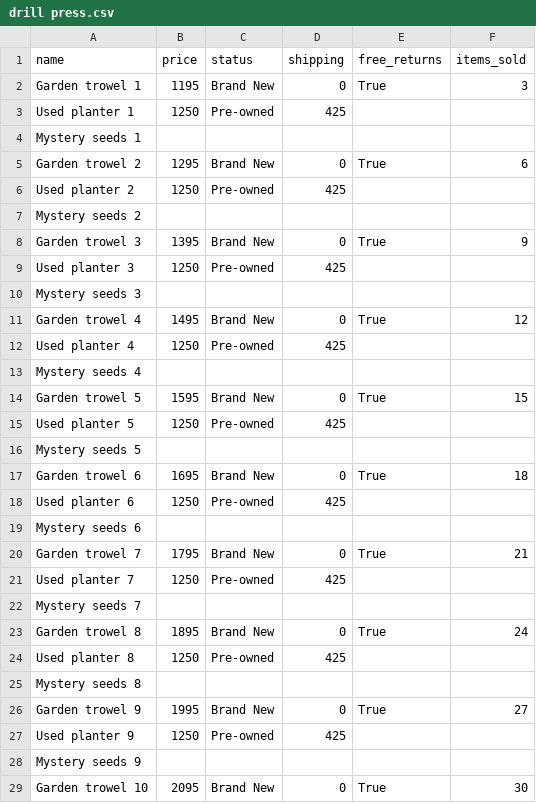
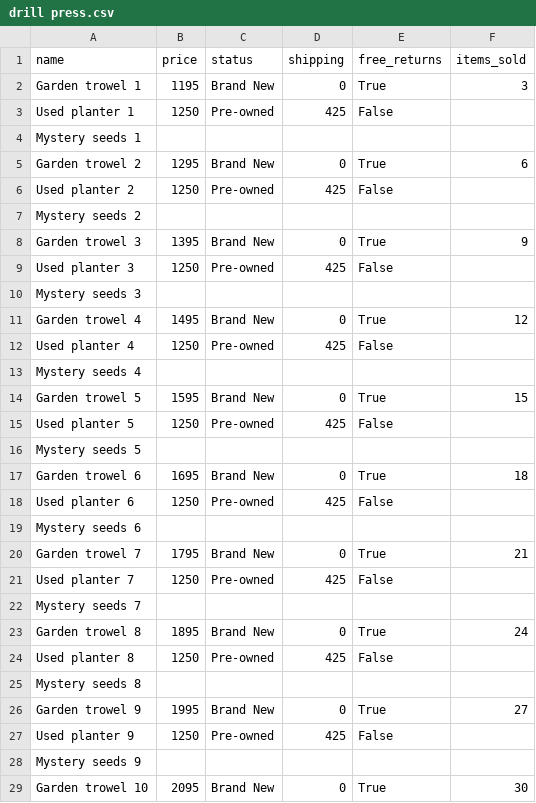
Before and after one commit to hkitchener29/ebay-scraper, a CSV file: drill press.csv, drawn as a sheet; only a part is shown; the diff covers the shown part only.

```diff
--- a/drill press.csv
+++ b/drill press.csv
@@ -2,27 +2,27 @@ name,price,status,shipping,free_returns,items_sold
 Garden trowel 1,1195,Brand New,0,True,3
-Used planter 1,1250,Pre-owned,425,,
+Used planter 1,1250,Pre-owned,425,False,
 Mystery seeds 1,,,,,
 Garden trowel 2,1295,Brand New,0,True,6
-Used planter 2,1250,Pre-owned,425,,
+Used planter 2,1250,Pre-owned,425,False,
 Mystery seeds 2,,,,,
 Garden trowel 3,1395,Brand New,0,True,9
-Used planter 3,1250,Pre-owned,425,,
+Used planter 3,1250,Pre-owned,425,False,
 Mystery seeds 3,,,,,
 Garden trowel 4,1495,Brand New,0,True,12
-Used planter 4,1250,Pre-owned,425,,
+Used planter 4,1250,Pre-owned,425,False,
 Mystery seeds 4,,,,,
 Garden trowel 5,1595,Brand New,0,True,15
-Used planter 5,1250,Pre-owned,425,,
+Used planter 5,1250,Pre-owned,425,False,
 Mystery seeds 5,,,,,
 Garden trowel 6,1695,Brand New,0,True,18
-Used planter 6,1250,Pre-owned,425,,
+Used planter 6,1250,Pre-owned,425,False,
 Mystery seeds 6,,,,,
 Garden trowel 7,1795,Brand New,0,True,21
-Used planter 7,1250,Pre-owned,425,,
+Used planter 7,1250,Pre-owned,425,False,
 Mystery seeds 7,,,,,
 Garden trowel 8,1895,Brand New,0,True,24
-Used planter 8,1250,Pre-owned,425,,
+Used planter 8,1250,Pre-owned,425,False,
 Mystery seeds 8,,,,,
 Garden trowel 9,1995,Brand New,0,True,27
-Used planter 9,1250,Pre-owned,425,,
+Used planter 9,1250,Pre-owned,425,False,
 Mystery seeds 9,,,,,
```
Also changed, not shown: 1 edited cell elsewhere in this file, garden tools.csv, trowel.csv, 4 other files.
